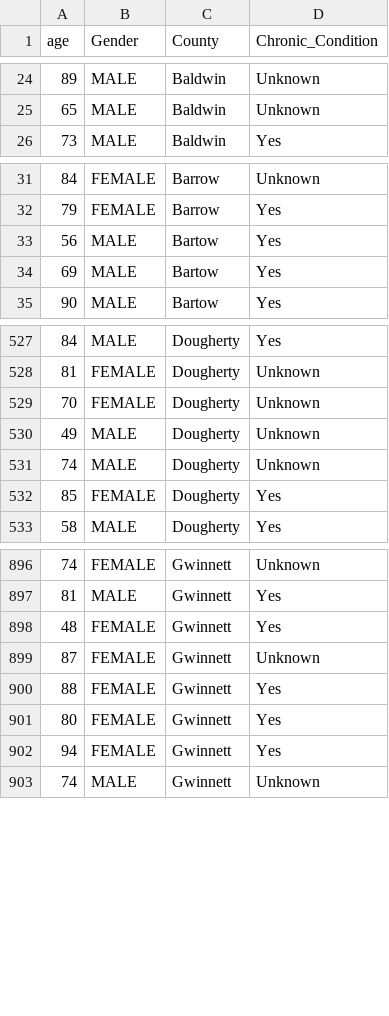
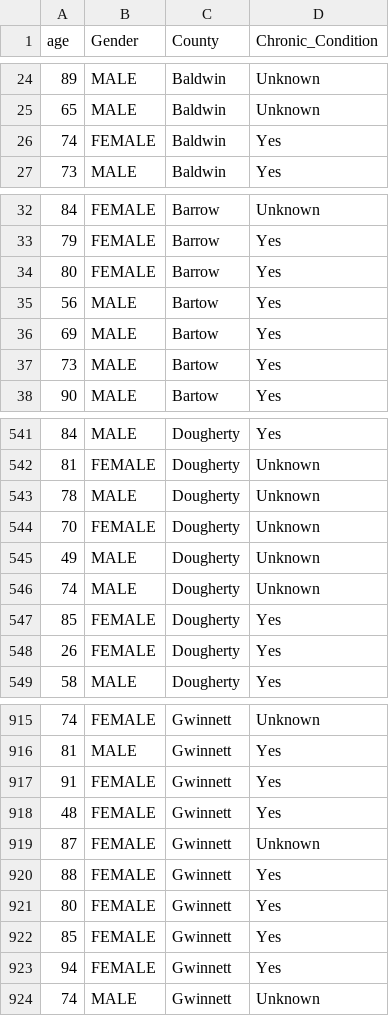
Before and after one commit to AliMedicalOpenSource/Covid-19-Enhanced-Dataset, a CSV file: raw/usa/ga/deaths.csv, drawn as a sheet; only a part is shown, gaps mark what is left out; the diff covers the shown part only.

```diff
--- a/raw/usa/ga/deaths.csv
+++ b/raw/usa/ga/deaths.csv
@@ -25,2 +25,3 @@ age,Gender,County,Chronic_Condition
 65,MALE,Baldwin,Unknown
+74,FEMALE,Baldwin,Yes
 73,MALE,Baldwin,Yes
@@ -32,4 +33,6 @@ age,Gender,County,Chronic_Condition
 79,FEMALE,Barrow,Yes
+80,FEMALE,Barrow,Yes
 56,MALE,Bartow,Yes
 69,MALE,Bartow,Yes
+73,MALE,Bartow,Yes
 90,MALE,Bartow,Yes
@@ -528,2 +542,3 @@ age,Gender,County,Chronic_Condition
 81,FEMALE,Dougherty,Unknown
+78,MALE,Dougherty,Unknown
 70,FEMALE,Dougherty,Unknown
@@ -532,2 +547,3 @@ age,Gender,County,Chronic_Condition
 85,FEMALE,Dougherty,Yes
+26,FEMALE,Dougherty,Yes
 58,MALE,Dougherty,Yes
@@ -897,2 +916,3 @@ age,Gender,County,Chronic_Condition
 81,MALE,Gwinnett,Yes
+91,FEMALE,Gwinnett,Yes
 48,FEMALE,Gwinnett,Yes
@@ -901,2 +921,3 @@ age,Gender,County,Chronic_Condition
 80,FEMALE,Gwinnett,Yes
+85,FEMALE,Gwinnett,Yes
 94,FEMALE,Gwinnett,Yes
```
Also changed, not shown: 29 added rows elsewhere in this file, raw/usa/ga/countycases.csv, raw/usa/ga/demographics.csv, 10 other files.
